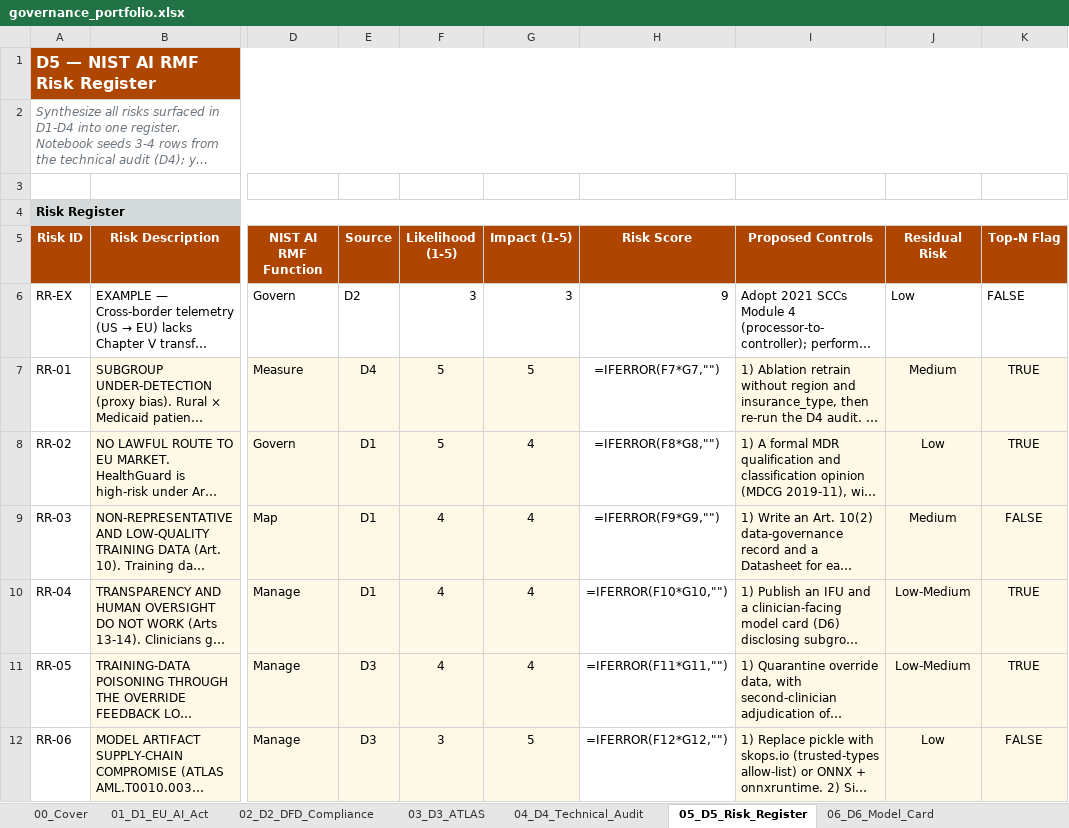
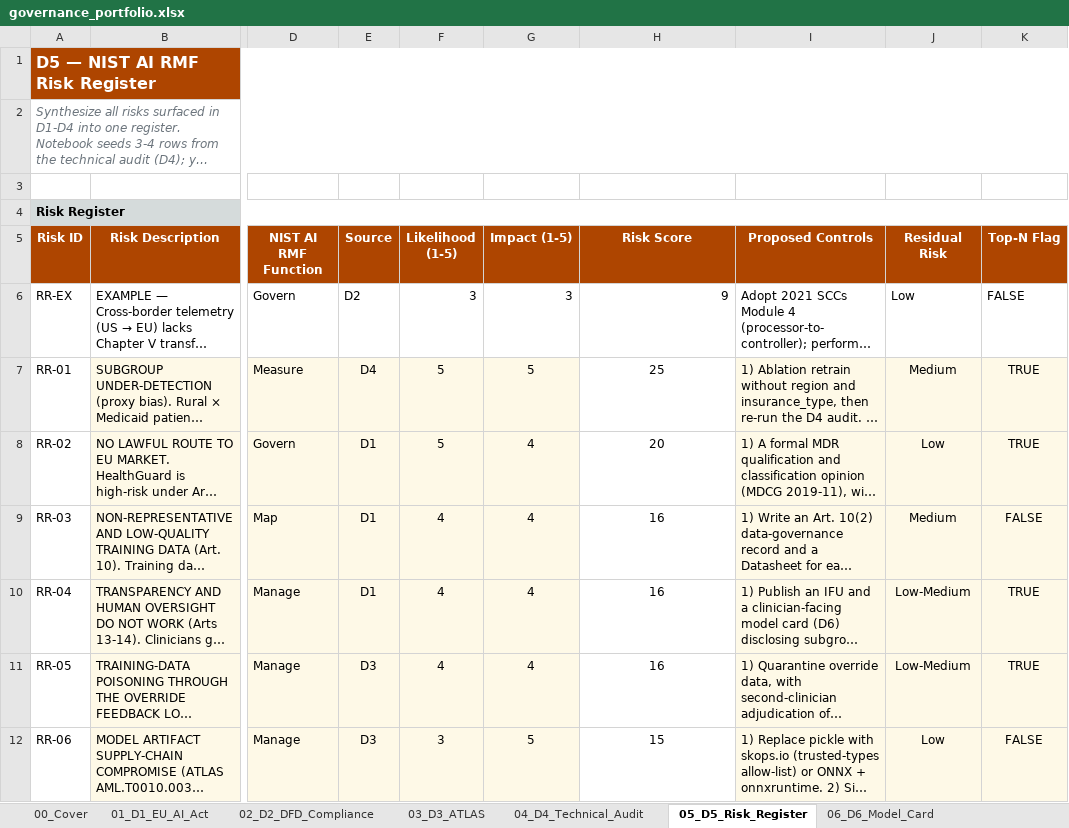
Before and after one commit to samhmariam/udacity-ai-security-engineer, an Excel workbook: 04-secure-ai-deployment/project/starter/governance_portfolio.xlsx, sheet 05_D5_Risk_Register, drawn as a sheet; only a part is shown, gaps mark what is left out; long unchanged cells end in …; values as stored, in another font and other column widths than the file's, no borders; formulas without a stored value are shown as written; conditional formats not drawn; the diff covers the shown part only; the diff names each change by its address in the sheet, - before the commit and + after, or states it on an @@ line.

```diff
--- a/04-secure-ai-deployment/project/starter/governance_portfolio.xlsx (sheet 05_D5_Risk_Register)
+++ b/04-secure-ai-deployment/project/starter/governance_portfolio.xlsx (sheet 05_D5_Risk_Register)
-H7 (Risk Score): =IFERROR(F7*G7,"")
+H7 (Risk Score): 25
-H8 (Risk Score): =IFERROR(F8*G8,"")
+H8 (Risk Score): 20
-H9 (Risk Score): =IFERROR(F9*G9,"")
+H9 (Risk Score): 16
-H10 (Risk Score): =IFERROR(F10*G10,"")
+H10 (Risk Score): 16
-H11 (Risk Score): =IFERROR(F11*G11,"")
+H11 (Risk Score): 16
-H12 (Risk Score): =IFERROR(F12*G12,"")
+H12 (Risk Score): 15
```
Also changed, not shown: 7 edited cells elsewhere in this sheet, sheet 01_D1_EU_AI_Act, sheet 03_D3_ATLAS, sheet 02_D2_DFD_Compliance, sheet 04_D4_Technical_Audit, sheet 06_D6_Model_Card, sheet 08_D8_Launch_Decision, 2 other files.
